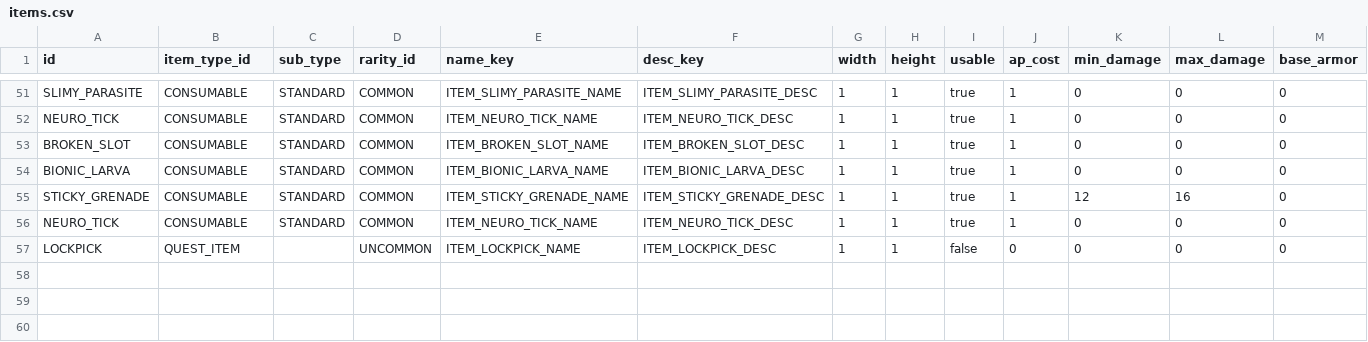
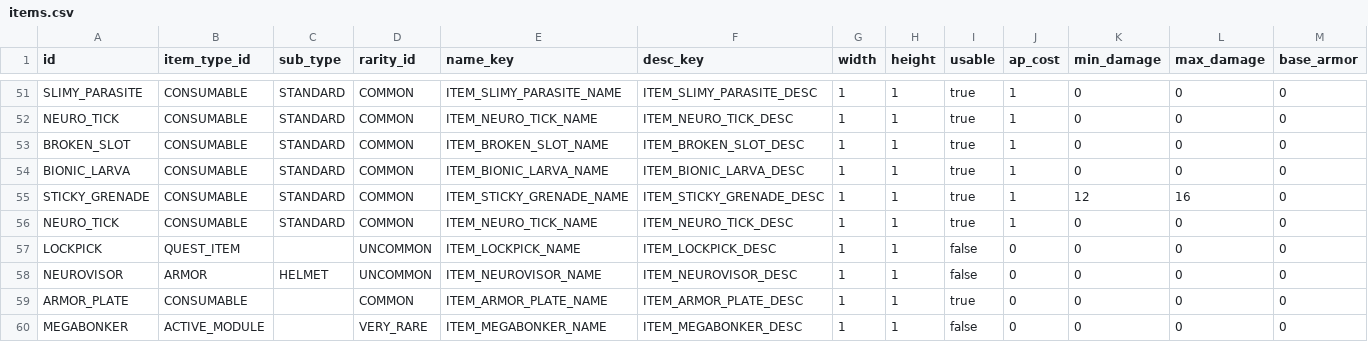
Before and after one commit to vtyurin89/framewrack_v1, a CSV file: data/items.csv, drawn as a sheet; only a part is shown, gaps mark what is left out; rows hold the shown columns only; the diff names each change by its address in the sheet, - before the commit and + after, or states it on an @@ line.

Commit message:
feat: new items

```diff
--- a/data/items.csv
+++ b/data/items.csv
+row 58: NEUROVISOR | ARMOR | HELMET | UNCOMMON | ITEM_NEUROVISOR_NAME | ITEM_NEUROVISOR_DESC | 1 | 1 | false | 0 | 0 | 0 | 0
+row 59: ARMOR_PLATE | CONSUMABLE |  | COMMON | ITEM_ARMOR_PLATE_NAME | ITEM_ARMOR_PLATE_DESC | 1 | 1 | true | 0 | 0 | 0 | 0
+row 60: MEGABONKER | ACTIVE_MODULE |  | VERY_RARE | ITEM_MEGABONKER_NAME | ITEM_MEGABONKER_DESC | 1 | 1 | false | 0 | 0 | 0 | 0
```
Also changed, not shown: data/traits.csv, translations/traits.csv, 11 other files.
